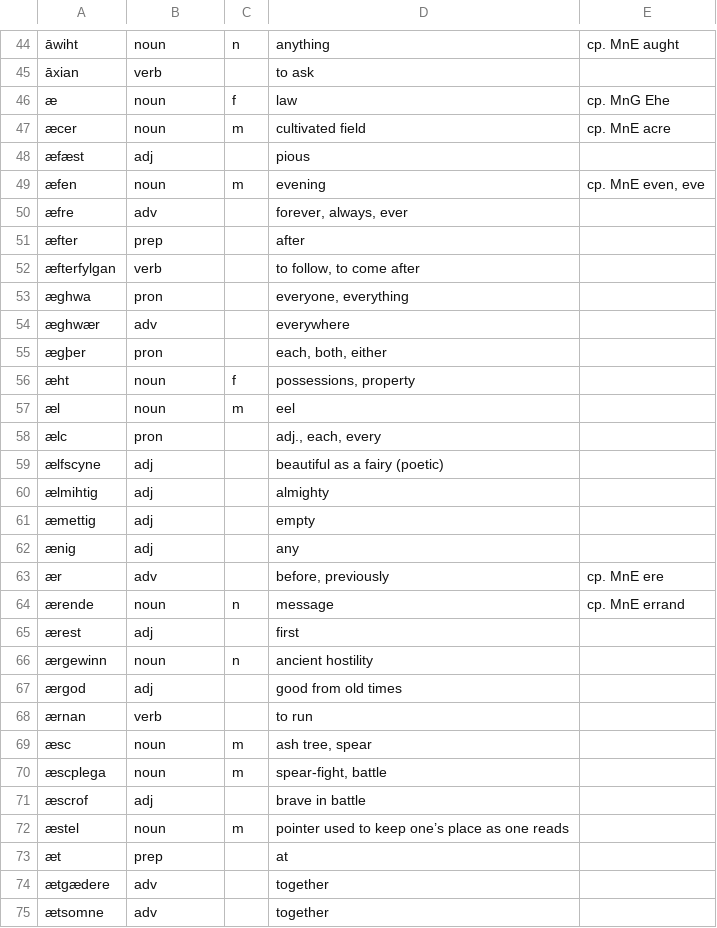
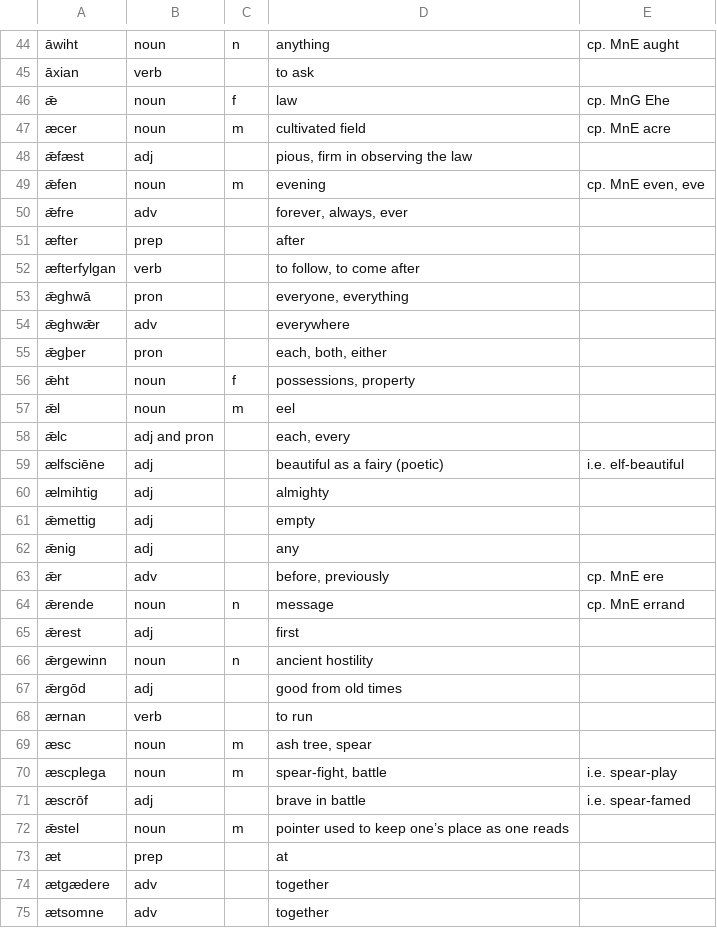
Before and after one commit to dunesong/common-old-english-words, a TSV file: core-vocab.tsv, drawn as a sheet; only a part is shown, gaps mark what is left out; removed rows and columns are numbered as before the commit, all else as after; the diff covers the shown part only; the diff names each change by its address in the sheet, - before the commit and + after, or states it on an @@ line.

Commit message:
reviewed and updated the 'æ' words

```diff
--- a/core-vocab.tsv
+++ b/core-vocab.tsv
-A46: æ
+A46: ǣ
-row 48: æfæst | adj |  | pious
+row 48: ǣfæst | adj |  | pious, firm in observing the law
-A49: æfen
+A49: ǣfen
-A50: æfre
+A50: ǣfre
-A53: æghwa
+A53: ǣghwā
-A54: æghwær
+A54: ǣghwǣr
-A55: ægþer
+A55: ǣgþer
-A56: æht
+A56: ǣht
-A57: æl
+A57: ǣl
-row 58: ælc | pron |  | adj., each, every
+row 58: ǣlc | adj and pron |  | each, every
-A59: ælfscyne
+A59: ælfsciēne
-E59: (empty)
+E59: i.e. elf-beautiful
-A61: æmettig
+A61: ǣmettig
-A62: ænig
+A62: ǣnig
-A63: ær
+A63: ǣr
-A64: ærende
+A64: ǣrende
-A65: ærest
+A65: ǣrest
-A66: ærgewinn
+A66: ǣrgewinn
-A67: ærgod
+A67: ǣrgōd
-E70: (empty)
+E70: i.e. spear-play
-A71: æscrof
+A71: æscrōf
-E71: (empty)
+E71: i.e. spear-famed
-A72: æstel
+A72: ǣstel
```
Also changed, not shown: 4 edited cells elsewhere in this file.
